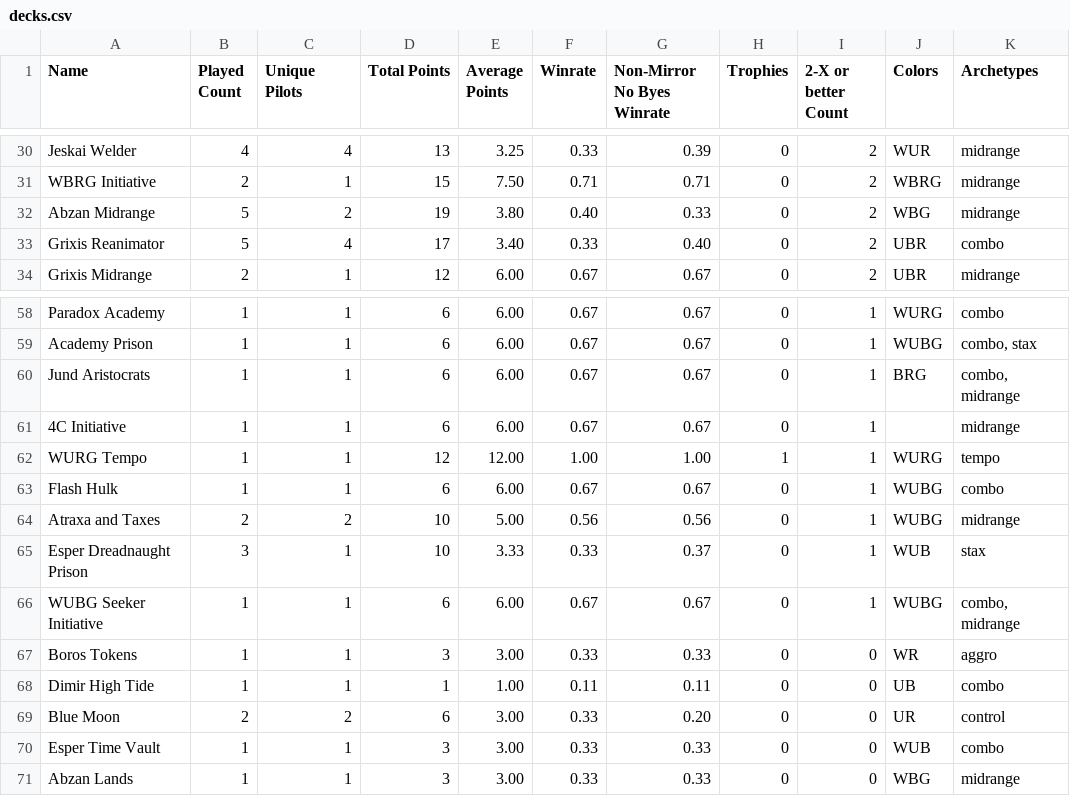
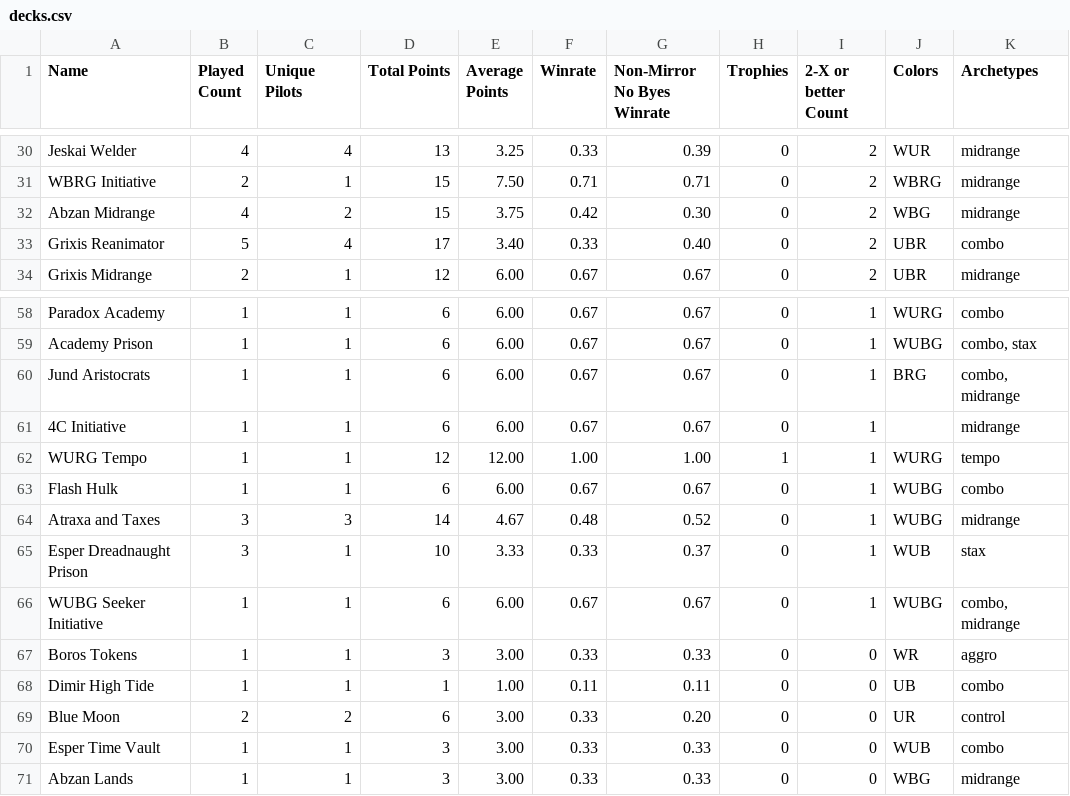
Before and after one commit to kvnchen/canlander, a CSV file: decks.csv, drawn as a sheet; only a part is shown, gaps mark what is left out; the diff names each change by its address in the sheet, - before the commit and + after, or states it on an @@ line.

```diff
--- a/decks.csv
+++ b/decks.csv
-B32 (Played Count): 5
+B32 (Played Count): 4
-D32 (Total Points): 19
+D32 (Total Points): 15
-E32 (Average Points): 3.80
+E32 (Average Points): 3.75
-F32 (Winrate): 0.40
+F32 (Winrate): 0.42
-G32 (Non-Mirror No Byes Winrate): 0.33
+G32 (Non-Mirror No Byes Winrate): 0.30
-B64 (Played Count): 2
+B64 (Played Count): 3
-C64 (Unique Pilots): 2
+C64 (Unique Pilots): 3
-D64 (Total Points): 10
+D64 (Total Points): 14
-E64 (Average Points): 5.00
+E64 (Average Points): 4.67
-F64 (Winrate): 0.56
+F64 (Winrate): 0.48
-G64 (Non-Mirror No Byes Winrate): 0.56
+G64 (Non-Mirror No Byes Winrate): 0.52
```
Also changed, not shown: colors.csv, lastEvent.csv, 7 other files.
